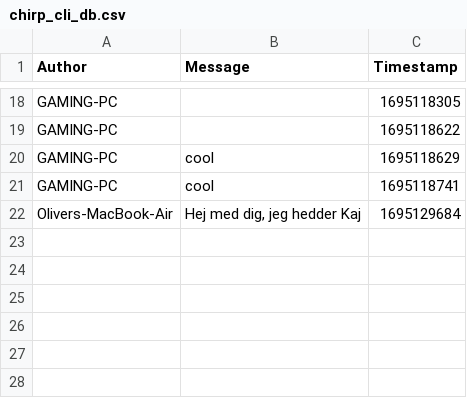
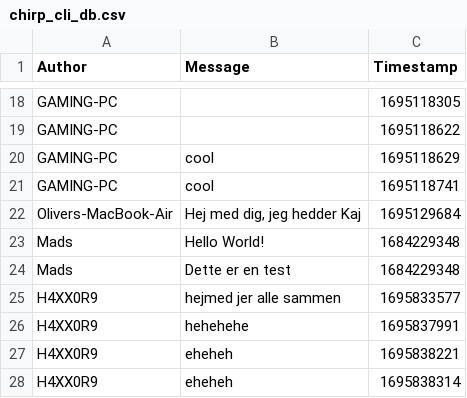
Before and after one commit to ITU-BDSA-GROUP2/Chirp, a CSV file: data/chirp_cli_db.csv, drawn as a sheet; only a part is shown, gaps mark what is left out; the diff names each change by its address in the sheet, - before the commit and + after, or states it on an @@ line.

Commit message:
refactoring project to include webservice Co-authored-by: Jerome <jrah@itu.dk> Oliver <ohag@itu.dk> Casper <cpil@itu.dk>

```diff
--- a/data/chirp_cli_db.csv
+++ b/data/chirp_cli_db.csv
+row 23: Mads | Hello World! | 1684229348
+row 24: Mads | Dette er en test | 1684229348
+row 25: H4XX0R9 | hejmed jer alle sammen | 1695833577
+row 26: H4XX0R9 | hehehehe | 1695837991
+row 27: H4XX0R9 | eheheh | 1695838221
+row 28: H4XX0R9 | eheheh | 1695838314
```
Also changed, not shown: 38 other files.
